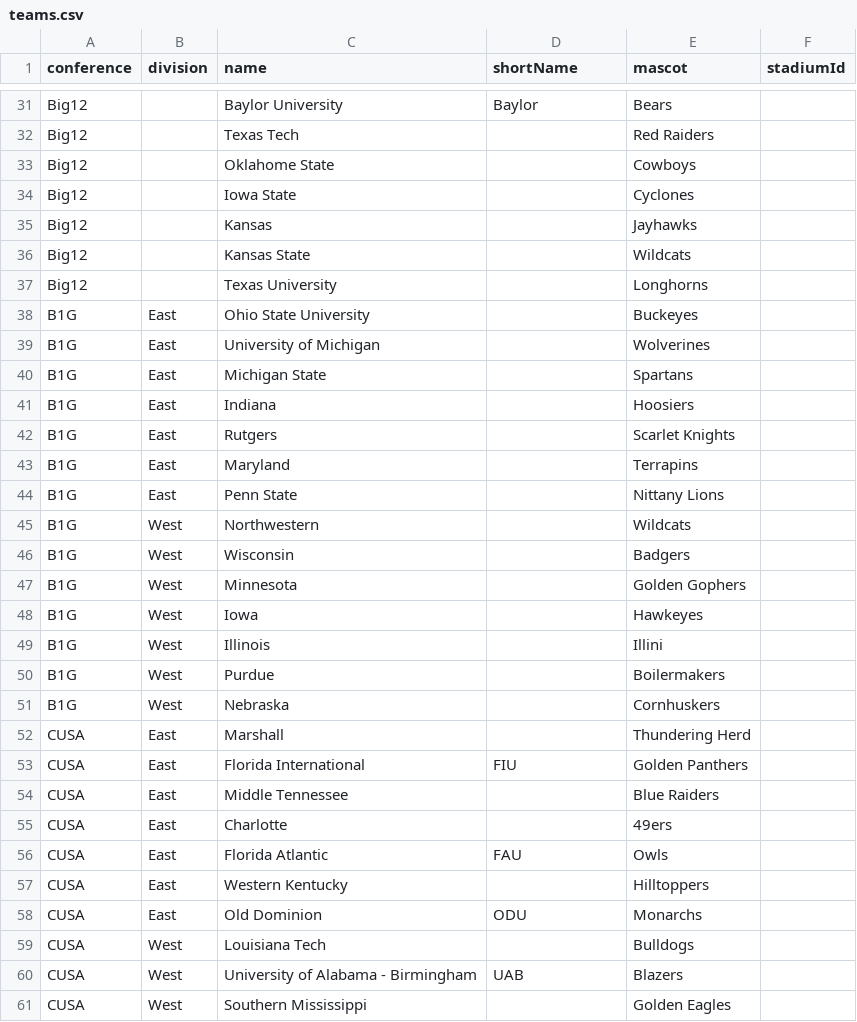
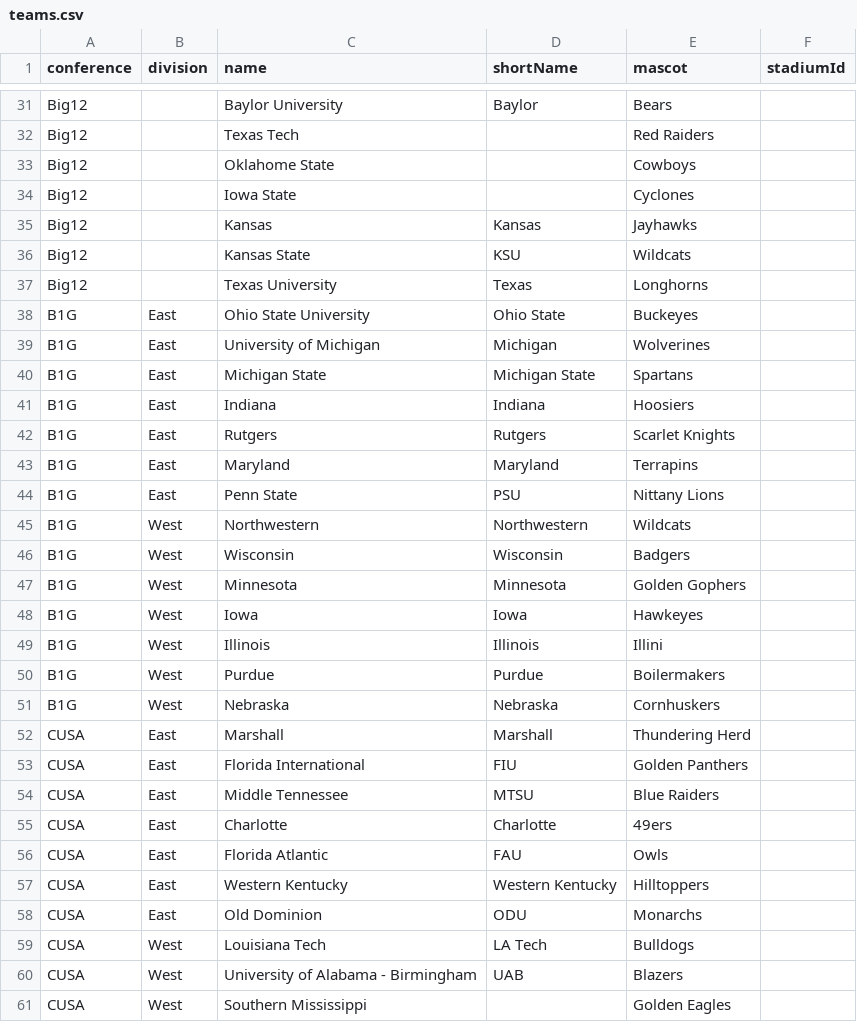
Before and after one commit to exleym/Hatchet, a CSV file: hatchet/static/seeds/teams.csv, drawn as a sheet; only a part is shown, gaps mark what is left out; the diff covers the shown part only.

Commit message:
improve data model

```diff
--- a/hatchet/static/seeds/teams.csv
+++ b/hatchet/static/seeds/teams.csv
@@ -34,27 +34,27 @@ Big12,,Oklahome State,,Cowboys,
 Big12,,Iowa State,,Cyclones,
-Big12,,Kansas,,Jayhawks,
-Big12,,Kansas State,,Wildcats,
-Big12,,Texas University,,Longhorns,
-B1G,East,Ohio State University,,Buckeyes,
-B1G,East,University of Michigan,,Wolverines,
-B1G,East,Michigan State,,Spartans,
-B1G,East,Indiana,,Hoosiers,
-B1G,East,Rutgers,,Scarlet Knights,
-B1G,East,Maryland,,Terrapins,
-B1G,East,Penn State,,Nittany Lions,
-B1G,West,Northwestern,,Wildcats,
-B1G,West,Wisconsin,,Badgers,
-B1G,West,Minnesota,,Golden Gophers,
-B1G,West,Iowa,,Hawkeyes,
-B1G,West,Illinois,,Illini,
-B1G,West,Purdue,,Boilermakers,
-B1G,West,Nebraska,,Cornhuskers,
-CUSA,East,Marshall,,Thundering Herd,
+Big12,,Kansas,Kansas,Jayhawks,
+Big12,,Kansas State,KSU,Wildcats,
+Big12,,Texas University,Texas,Longhorns,
+B1G,East,Ohio State University,Ohio State,Buckeyes,
+B1G,East,University of Michigan,Michigan,Wolverines,
+B1G,East,Michigan State,Michigan State,Spartans,
+B1G,East,Indiana,Indiana,Hoosiers,
+B1G,East,Rutgers,Rutgers,Scarlet Knights,
+B1G,East,Maryland,Maryland,Terrapins,
+B1G,East,Penn State,PSU,Nittany Lions,
+B1G,West,Northwestern,Northwestern,Wildcats,
+B1G,West,Wisconsin,Wisconsin,Badgers,
+B1G,West,Minnesota,Minnesota,Golden Gophers,
+B1G,West,Iowa,Iowa,Hawkeyes,
+B1G,West,Illinois,Illinois,Illini,
+B1G,West,Purdue,Purdue,Boilermakers,
+B1G,West,Nebraska,Nebraska,Cornhuskers,
+CUSA,East,Marshall,Marshall,Thundering Herd,
 CUSA,East,Florida International,FIU,Golden Panthers,
-CUSA,East,Middle Tennessee,,Blue Raiders,
-CUSA,East,Charlotte,,49ers,
+CUSA,East,Middle Tennessee,MTSU,Blue Raiders,
+CUSA,East,Charlotte,Charlotte,49ers,
 CUSA,East,Florida Atlantic,FAU,Owls,
-CUSA,East,Western Kentucky,,Hilltoppers,
+CUSA,East,Western Kentucky,Western Kentucky,Hilltoppers,
 CUSA,East,Old Dominion,ODU,Monarchs,
-CUSA,West,Louisiana Tech,,Bulldogs,
+CUSA,West,Louisiana Tech,LA Tech,Bulldogs,
 CUSA,West,University of Alabama - Birmingham,UAB,Blazers,
```
Also changed, not shown: 25 edited cells elsewhere in this file, 28 other files.
